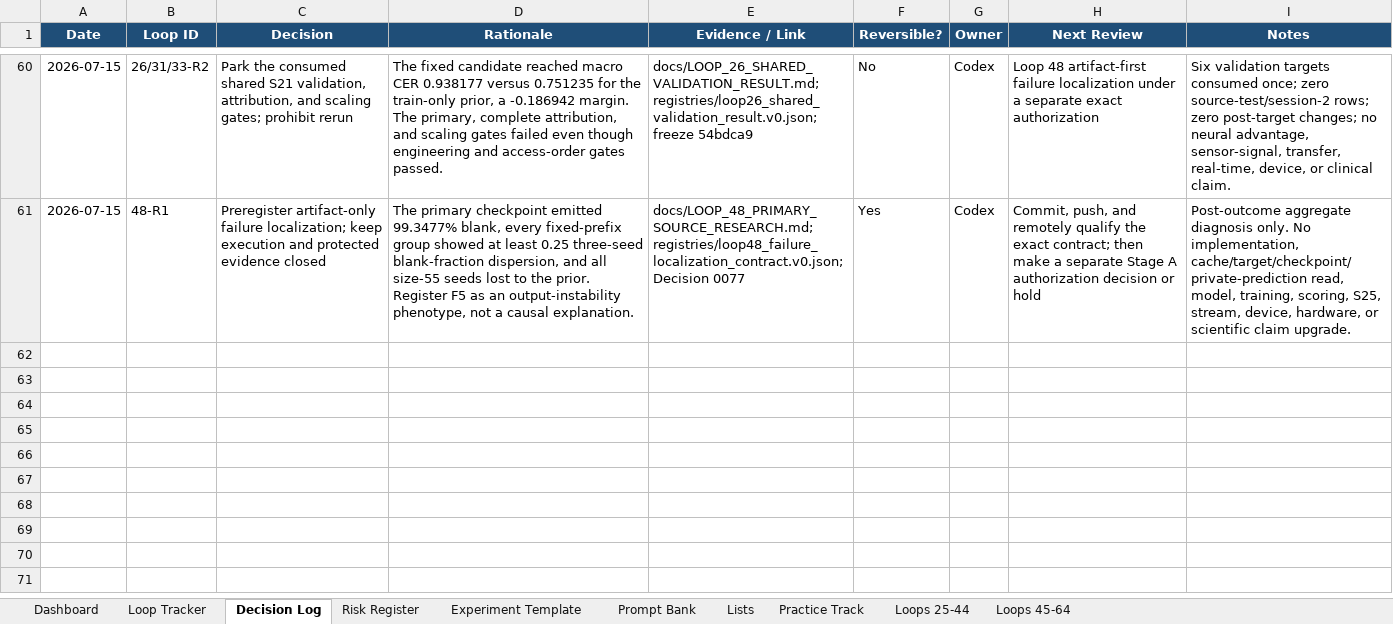
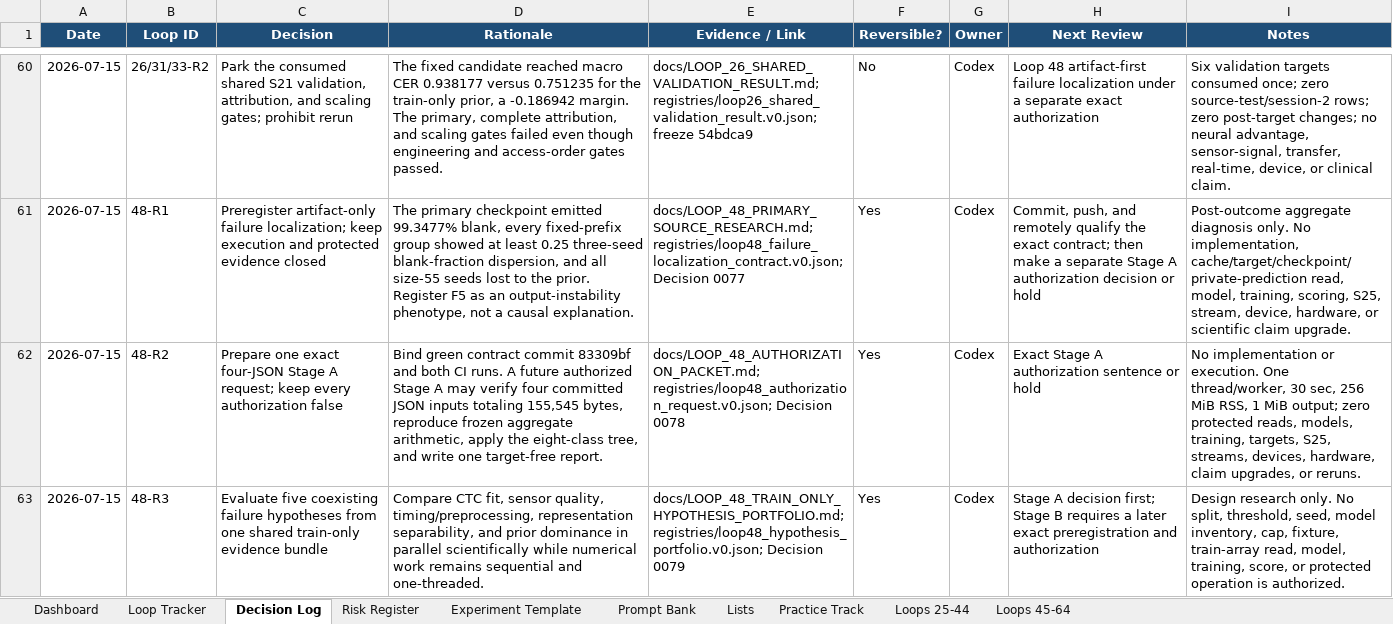
Before and after one commit to CheickDiakite-yikes/neurodecodekit, an Excel workbook: docs/NEURODECODEKIT_20_LOOP_TRACKER.xlsx, sheet Decision Log, drawn as a sheet; only a part is shown, gaps mark what is left out; values as stored, in another font and other column widths than the file's, no borders; table styles not drawn; the diff names each change by its address in the sheet, - before the commit and + after, or states it on an @@ line.

Commit message:
Prepare Loop 48 authorization and hypothesis portfolio

```diff
--- a/docs/NEURODECODEKIT_20_LOOP_TRACKER.xlsx (sheet Decision Log)
+++ b/docs/NEURODECODEKIT_20_LOOP_TRACKER.xlsx (sheet Decision Log)
+row 62: 2026-07-15 | 48-R2 | Prepare one exact four-JSON Stage A request; keep every authorization false | Bind green contract commit 83309bf and both CI runs. A future authorized Stage A may verify four committed JSON inputs totaling 155,545 bytes, reproduce frozen aggregate arithmetic, apply the eight-class tree, and write one target-free report. | docs/LOOP_48_AUTHORIZATION_PACKET.md; registries/loop48_authorization_request.v0.json; Decision 0078 | Yes | Codex | Exact Stage A authorization sentence or hold | No implementation or execution. One thread/worker, 30 sec, 256 MiB RSS, 1 MiB output; zero protected reads, models, training, targets, S25, streams, devices, hardware, claim upgrades, or reruns.
+row 63: 2026-07-15 | 48-R3 | Evaluate five coexisting failure hypotheses from one shared train-only evidence bundle | Compare CTC fit, sensor quality, timing/preprocessing, representation separability, and prior dominance in parallel scientifically while numerical work remains sequential and one-threaded. | docs/LOOP_48_TRAIN_ONLY_HYPOTHESIS_PORTFOLIO.md; registries/loop48_hypothesis_portfolio.v0.json; Decision 0079 | Yes | Codex | Stage A decision first; Stage B requires a later exact preregistration and authorization | Design research only. No split, threshold, seed, model inventory, cap, fixture, train-array read, model, training, score, or protected operation is authorized.
```
Also changed, not shown: sheet Loops 45-64, sheet Dashboard, sheet Loops 25-44, charts or pictures, 17 other files.
